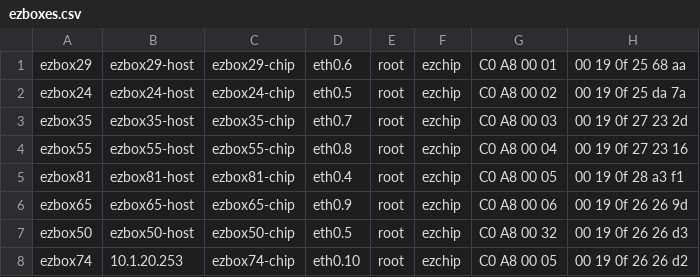
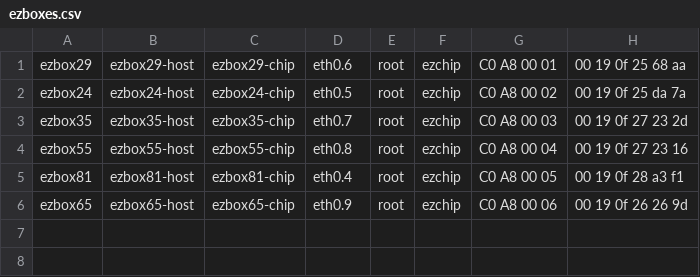
Before and after one commit to Mellanox/ALVS, a CSV file: verification/setups/ezboxes.csv, drawn as a sheet.

Commit message:
fix wrong backup_syncid declaration + update ezboxes.csv with setup 5
fixing backup syncid declaration to be 8-bit instead of 32-bit.
update setup 5-ezbox81 in ezboxes.csv file.


Change-Id: I748832b34299c5b8b49d4e7f29196b94499e6316
Signed-off-by: Basim <basims@mellanox.com>

```diff
--- a/verification/setups/ezboxes.csv
+++ b/verification/setups/ezboxes.csv
@@ -6,3 +6 @@ ezbox81,ezbox81-host,ezbox81-chip,eth0.4,root,ezchip,C0 A8 00 05,00 19 0f 28 a3
 ezbox65,ezbox65-host,ezbox65-chip,eth0.9,root,ezchip,C0 A8 00 06,00 19 0f 26 26 9d
-ezbox50,ezbox50-host,ezbox50-chip,eth0.5,root,ezchip,C0 A8 00 32,00 19 0f 26 26 d3
-ezbox74,10.1.20.253,ezbox74-chip,eth0.10,root,ezchip,C0 A8 00 05,00 19 0f 26 26 d2
```
Also changed, not shown: 1 other file.
